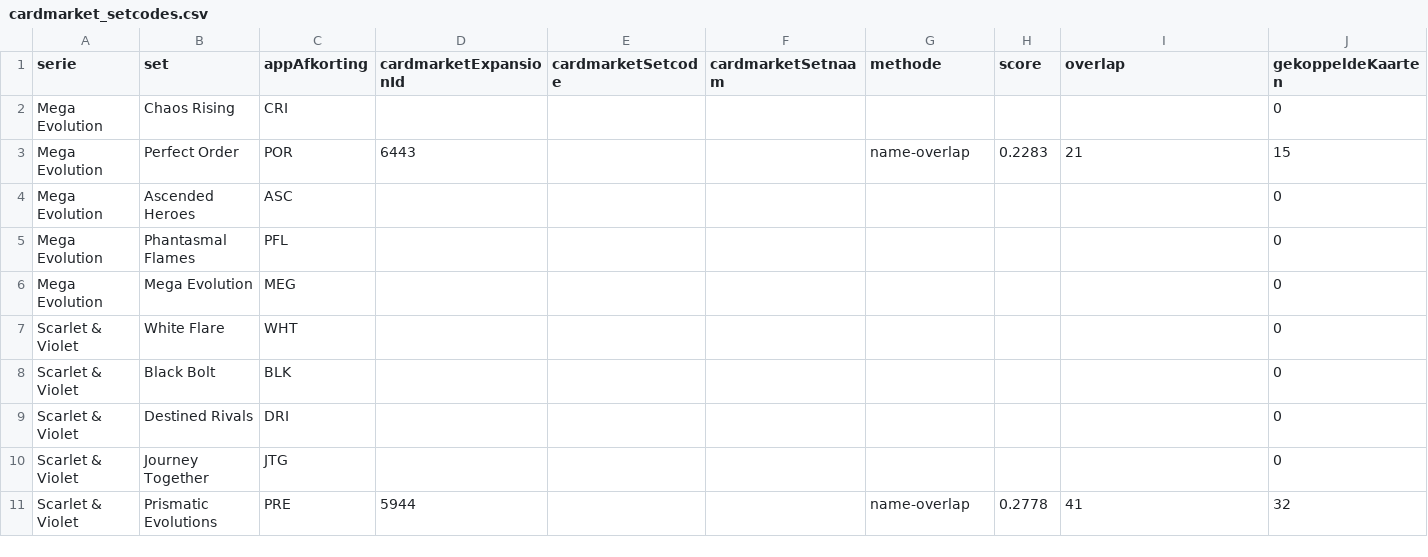
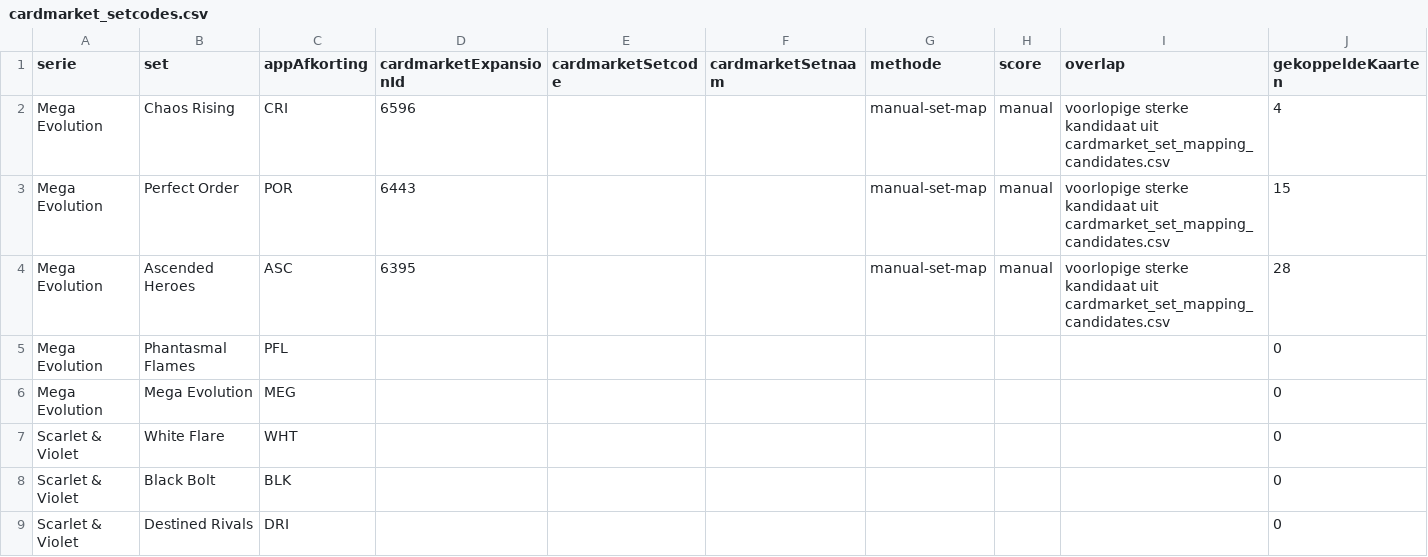
Before and after one commit to Tillie007/Pokemon-tcg-checklist, a CSV file: cardmarket_setcodes.csv, drawn as a sheet; only a part is shown; the shorter side is filled out with more unchanged rows.

```diff
--- a/cardmarket_setcodes.csv
+++ b/cardmarket_setcodes.csv
@@ -1,5 +1,5 @@
 serie;set;appAfkorting;cardmarketExpansionId;cardmarketSetcode;cardmarketSetnaam;methode;score;overlap;gekoppeldeKaarten
-Mega Evolution;Chaos Rising;CRI;;;;;;;0
-Mega Evolution;Perfect Order;POR;6443;;;name-overlap;0.2283;21;15
-Mega Evolution;Ascended Heroes;ASC;;;;;;;0
+Mega Evolution;Chaos Rising;CRI;6596;;;manual-set-map;manual;voorlopige sterke kandidaat uit cardmarket_set_mapping_candidates.csv;4
+Mega Evolution;Perfect Order;POR;6443;;;manual-set-map;manual;voorlopige sterke kandidaat uit cardmarket_set_mapping_candidates.csv;15
+Mega Evolution;Ascended Heroes;ASC;6395;;;manual-set-map;manual;voorlopige sterke kandidaat uit cardmarket_set_mapping_candidates.csv;28
 Mega Evolution;Phantasmal Flames;PFL;;;;;;;0
```
Also changed, not shown: cardmarket_set_mapping_candidates.csv, cardmarket_unmatched_by_set.csv, 4 other files.
